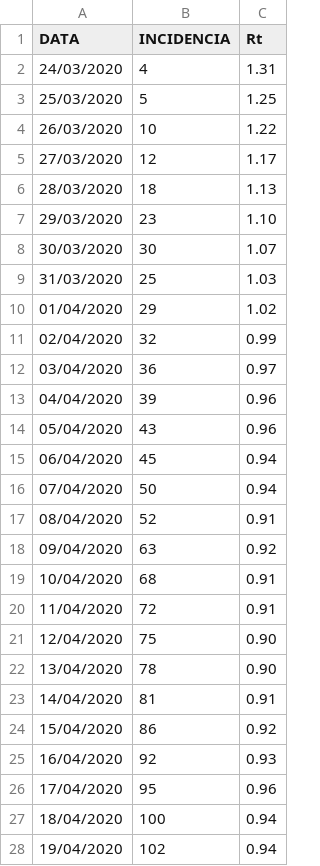
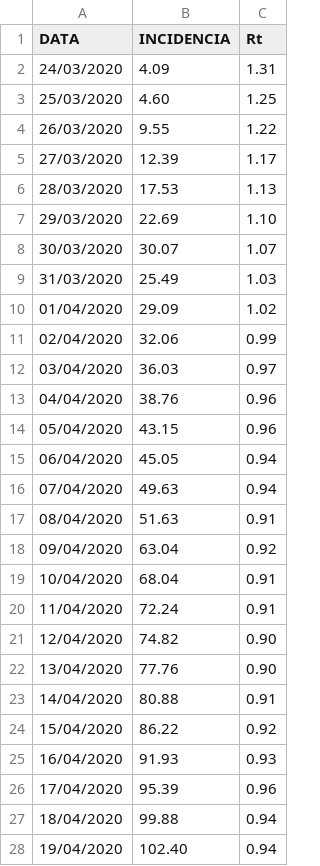
Before and after one commit to JorgeMiguelGomes/COVID19PT-DATA, a CSV file: COVID19PT - RISK MAPS - PUBLIC_CSV.csv, drawn as a sheet; only a part is shown; the diff covers the shown part only.

Commit message:
Update COVID19PT - RISK MAPS - PUBLIC_CSV.csv
Update 18-03-2021

```diff
--- a/COVID19PT - RISK MAPS - PUBLIC_CSV.csv
+++ b/COVID19PT - RISK MAPS - PUBLIC_CSV.csv
@@ -1,28 +1,28 @@
 DATA,INCIDENCIA,Rt
-24/03/2020,4,1.31
-25/03/2020,5,1.25
-26/03/2020,10,1.22
-27/03/2020,12,1.17
-28/03/2020,18,1.13
-29/03/2020,23,1.10
-30/03/2020,30,1.07
-31/03/2020,25,1.03
-01/04/2020,29,1.02
-02/04/2020,32,0.99
-03/04/2020,36,0.97
-04/04/2020,39,0.96
-05/04/2020,43,0.96
-06/04/2020,45,0.94
-07/04/2020,50,0.94
-08/04/2020,52,0.91
-09/04/2020,63,0.92
-10/04/2020,68,0.91
-11/04/2020,72,0.91
-12/04/2020,75,0.90
-13/04/2020,78,0.90
-14/04/2020,81,0.91
-15/04/2020,86,0.92
-16/04/2020,92,0.93
-17/04/2020,95,0.96
-18/04/2020,100,0.94
-19/04/2020,102,0.94
+24/03/2020,4.09,1.31
+25/03/2020,4.60,1.25
+26/03/2020,9.55,1.22
+27/03/2020,12.39,1.17
+28/03/2020,17.53,1.13
+29/03/2020,22.69,1.10
+30/03/2020,30.07,1.07
+31/03/2020,25.49,1.03
+01/04/2020,29.09,1.02
+02/04/2020,32.06,0.99
+03/04/2020,36.03,0.97
+04/04/2020,38.76,0.96
+05/04/2020,43.15,0.96
+06/04/2020,45.05,0.94
+07/04/2020,49.63,0.94
+08/04/2020,51.63,0.91
+09/04/2020,63.04,0.92
+10/04/2020,68.04,0.91
+11/04/2020,72.24,0.91
+12/04/2020,74.82,0.90
+13/04/2020,77.76,0.90
+14/04/2020,80.88,0.91
+15/04/2020,86.22,0.92
+16/04/2020,91.93,0.93
+17/04/2020,95.39,0.96
+18/04/2020,99.88,0.94
+19/04/2020,102.40,0.94
```
Also changed, not shown: 3 added rows and 113 edited cells elsewhere in this file.
